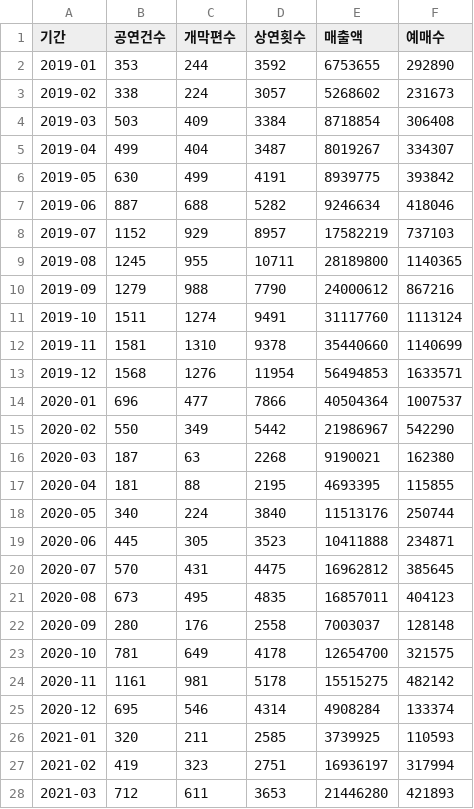
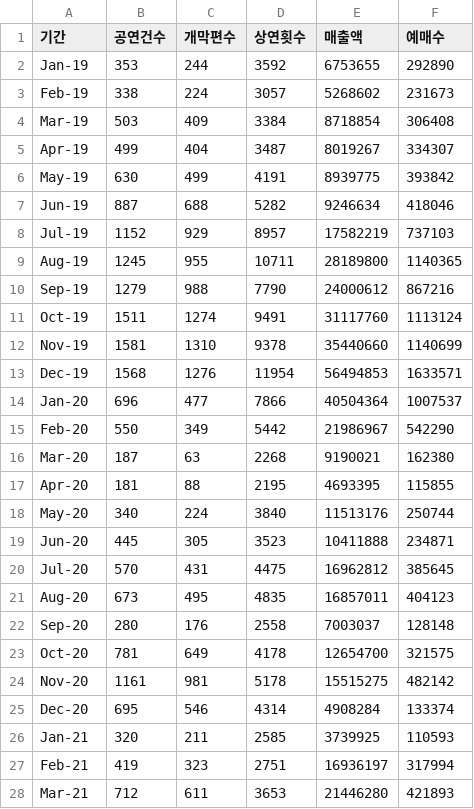
Before and after one commit to jia0506/opensw_final_project, a CSV file: data/공연 기간별 통계_월별.csv, drawn as a sheet; only a part is shown; the diff covers the shown part only.

```diff
--- a/data/공연 기간별 통계_월별.csv
+++ b/data/공연 기간별 통계_월별.csv
@@ -1,28 +1,28 @@
 기간,공연건수,개막편수,상연횟수,매출액,예매수
-2019-01,353 ,244 ,3592 ,6753655 ,292890
-2019-02,338 ,224 ,3057 ,5268602 ,231673
-2019-03,503 ,409 ,3384 ,8718854 ,306408
-2019-04,499 ,404 ,3487 ,8019267 ,334307
-2019-05,630 ,499 ,4191 ,8939775 ,393842
-2019-06,887 ,688 ,5282 ,9246634 ,418046
-2019-07,1152 ,929 ,8957 ,17582219 ,737103
-2019-08,1245 ,955 ,10711 ,28189800 ,1140365
-2019-09,1279 ,988 ,7790 ,24000612 ,867216
-2019-10,1511 ,1274 ,9491 ,31117760 ,1113124
-2019-11,1581 ,1310 ,9378 ,35440660 ,1140699
-2019-12,1568 ,1276 ,11954 ,56494853 ,1633571
-2020-01,696 ,477 ,7866 ,40504364 ,1007537
-2020-02,550 ,349 ,5442 ,21986967 ,542290
-2020-03,187 ,63 ,2268 ,9190021 ,162380
-2020-04,181 ,88 ,2195 ,4693395 ,115855
-2020-05,340 ,224 ,3840 ,11513176 ,250744
-2020-06,445 ,305 ,3523 ,10411888 ,234871
-2020-07,570 ,431 ,4475 ,16962812 ,385645
-2020-08,673 ,495 ,4835 ,16857011 ,404123
-2020-09,280 ,176 ,2558 ,7003037 ,128148
-2020-10,781 ,649 ,4178 ,12654700 ,321575
-2020-11,1161 ,981 ,5178 ,15515275 ,482142
-2020-12,695 ,546 ,4314 ,4908284 ,133374
-2021-01,320 ,211 ,2585 ,3739925 ,110593
-2021-02,419 ,323 ,2751 ,16936197 ,317994
-2021-03,712 ,611 ,3653 ,21446280 ,421893
+Jan-19,353,244,3592,6753655,292890
+Feb-19,338,224,3057,5268602,231673
+Mar-19,503,409,3384,8718854,306408
+Apr-19,499,404,3487,8019267,334307
+May-19,630,499,4191,8939775,393842
+Jun-19,887,688,5282,9246634,418046
+Jul-19,1152,929,8957,17582219,737103
+Aug-19,1245,955,10711,28189800,1140365
+Sep-19,1279,988,7790,24000612,867216
+Oct-19,1511,1274,9491,31117760,1113124
+Nov-19,1581,1310,9378,35440660,1140699
+Dec-19,1568,1276,11954,56494853,1633571
+Jan-20,696,477,7866,40504364,1007537
+Feb-20,550,349,5442,21986967,542290
+Mar-20,187,63,2268,9190021,162380
+Apr-20,181,88,2195,4693395,115855
+May-20,340,224,3840,11513176,250744
+Jun-20,445,305,3523,10411888,234871
+Jul-20,570,431,4475,16962812,385645
+Aug-20,673,495,4835,16857011,404123
+Sep-20,280,176,2558,7003037,128148
+Oct-20,781,649,4178,12654700,321575
+Nov-20,1161,981,5178,15515275,482142
+Dec-20,695,546,4314,4908284,133374
+Jan-21,320,211,2585,3739925,110593
+Feb-21,419,323,2751,16936197,317994
+Mar-21,712,611,3653,21446280,421893
```
Also changed, not shown: 9 edited cells elsewhere in this file, 10 other files.
